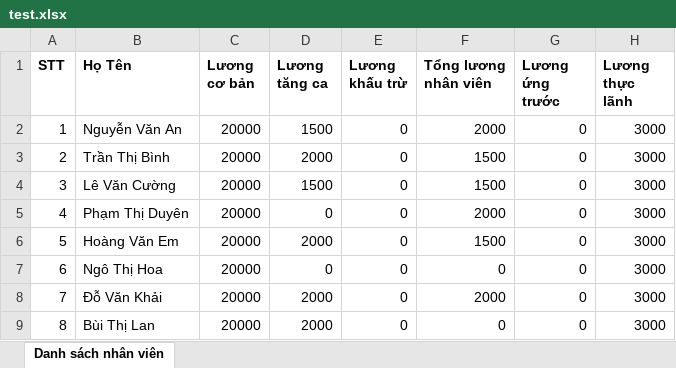
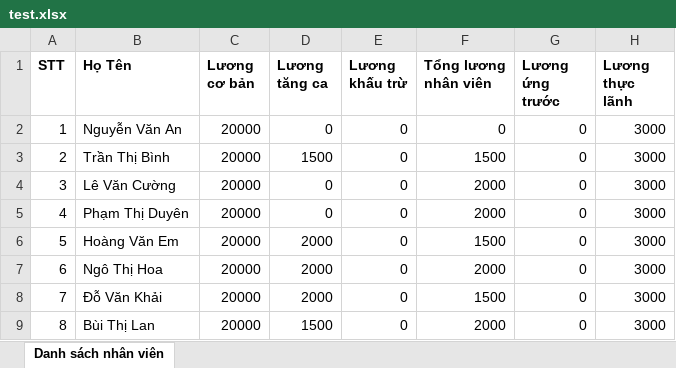
Before and after one commit to lenb2109136/HTTTQL_BACKEND, an Excel workbook: test.xlsx, sheet Danh sách nhân viên, drawn as a sheet; values as stored, in another font and other column widths than the file's, no borders; the diff names each change by its address in the sheet, - before the commit and + after, or states it on an @@ line.

```diff
--- a/test.xlsx (sheet Danh sách nhân viên)
+++ b/test.xlsx (sheet Danh sách nhân viên)
-D2 (Lương tăng ca): 1500
+D2 (Lương tăng ca): 0
-F2 (Tổng lương nhân viên): 2000
+F2 (Tổng lương nhân viên): 0
-D3 (Lương tăng ca): 2000
+D3 (Lương tăng ca): 1500
-D4 (Lương tăng ca): 1500
+D4 (Lương tăng ca): 0
-F4 (Tổng lương nhân viên): 1500
+F4 (Tổng lương nhân viên): 2000
-D7 (Lương tăng ca): 0
+D7 (Lương tăng ca): 2000
-F7 (Tổng lương nhân viên): 0
+F7 (Tổng lương nhân viên): 2000
-F8 (Tổng lương nhân viên): 2000
+F8 (Tổng lương nhân viên): 1500
-D9 (Lương tăng ca): 2000
+D9 (Lương tăng ca): 1500
-F9 (Tổng lương nhân viên): 0
+F9 (Tổng lương nhân viên): 2000
```
Also changed, not shown: 3 other files.
